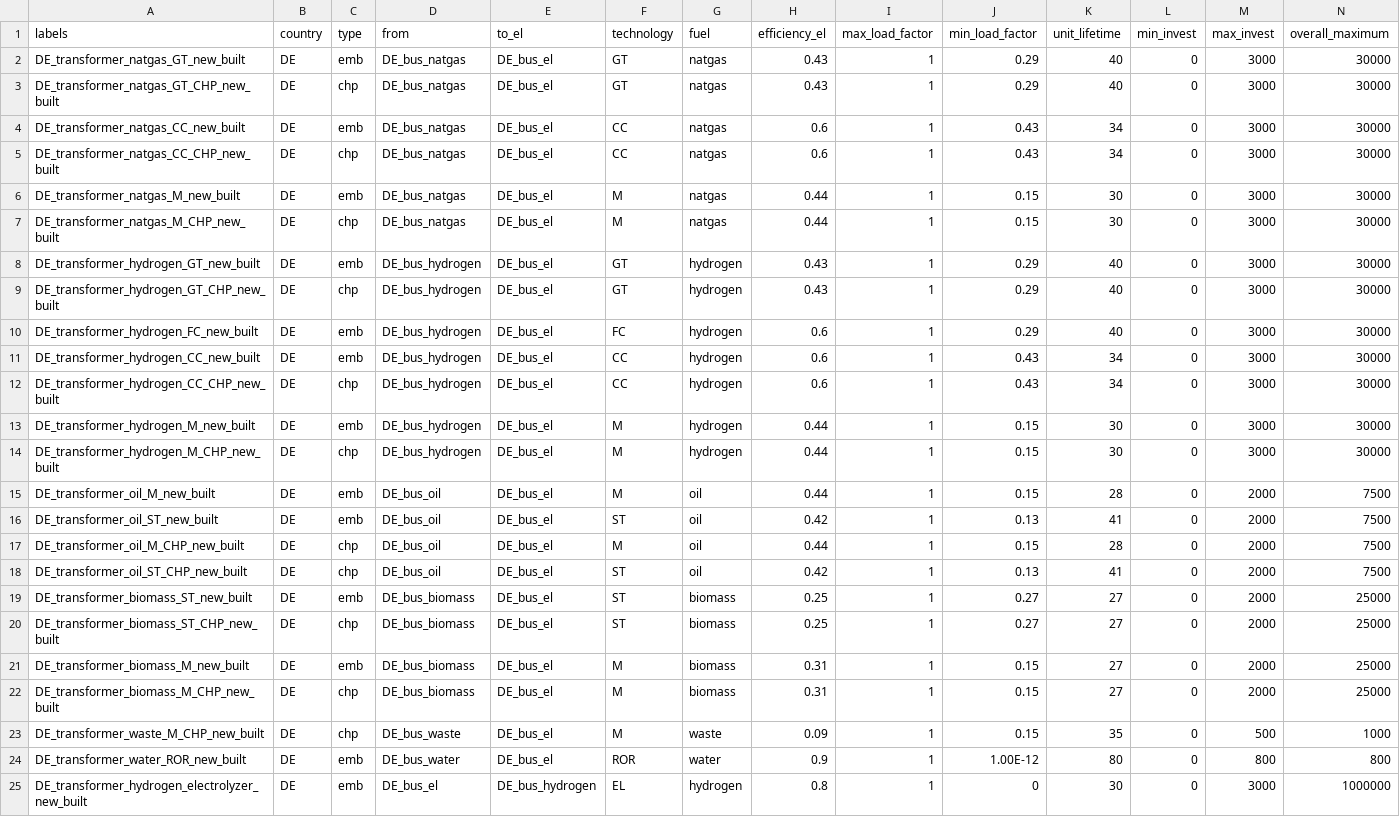
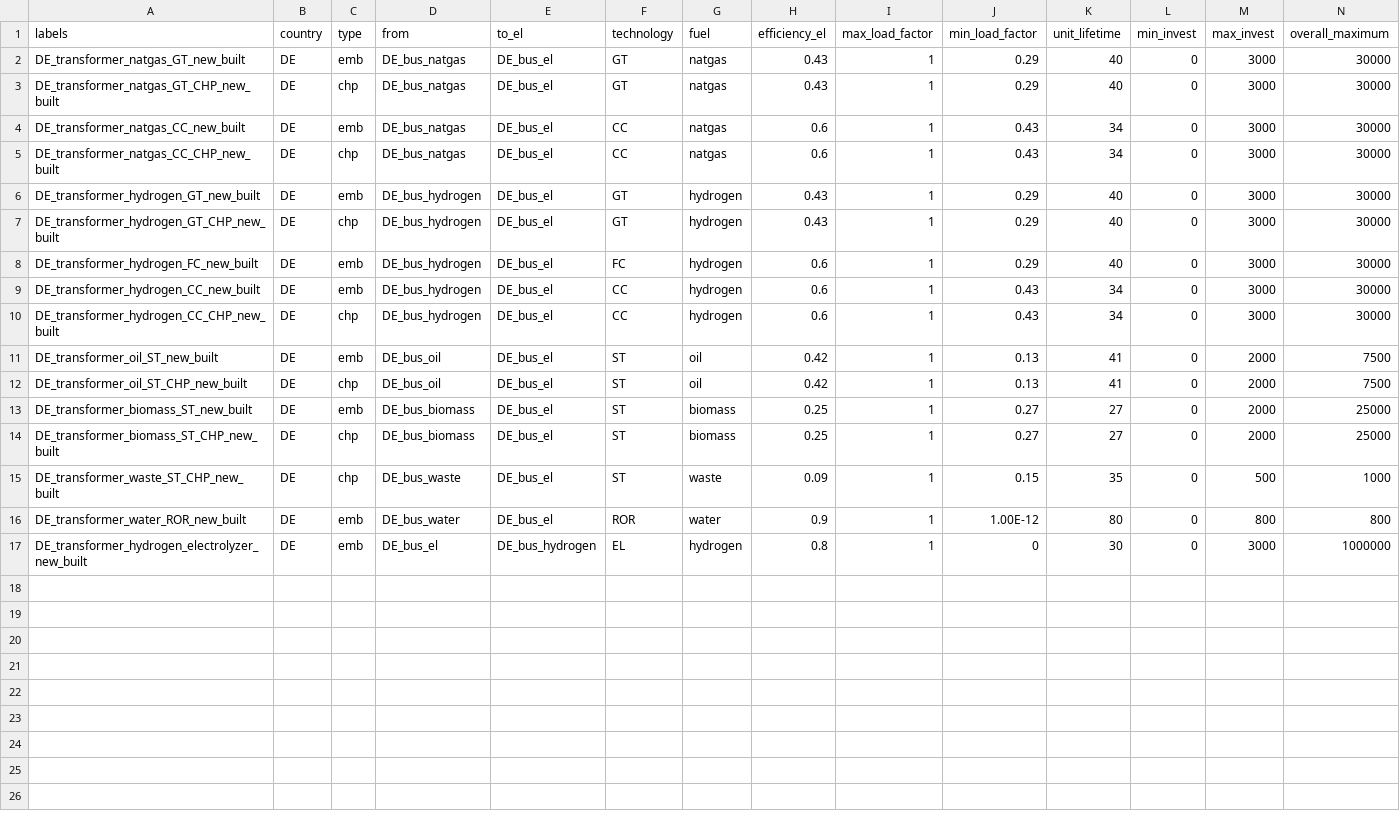
Before and after one commit to pommes-public/pommesdata, a CSV file: raw_data_input/powerplants_er/transformers_investment_options.csv, drawn as a sheet; only a part is shown; removed rows and columns are numbered as before the commit, all else as after; rows hold the shown columns only; the diff names each change by its address in the sheet, - before the commit and + after, or states it on an @@ line.

Commit message:
Remove motor-based power plants due to data lack

```diff
--- a/raw_data_input/powerplants_er/transformers_investment_options.csv
+++ b/raw_data_input/powerplants_er/transformers_investment_options.csv
-row 6: DE_transformer_natgas_M_new_built | DE | emb | DE_bus_natgas | DE_bus_el | M | natgas | 0.44 | 1 | 0.15 | 30 | 0 | 3000 | 30000
-row 7: DE_transformer_natgas_M_CHP_new_built | DE | chp | DE_bus_natgas | DE_bus_el | M | natgas | 0.44 | 1 | 0.15 | 30 | 0 | 3000 | 30000
-row 13: DE_transformer_hydrogen_M_new_built | DE | emb | DE_bus_hydrogen | DE_bus_el | M | hydrogen | 0.44 | 1 | 0.15 | 30 | 0 | 3000 | 30000
-row 14: DE_transformer_hydrogen_M_CHP_new_built | DE | chp | DE_bus_hydrogen | DE_bus_el | M | hydrogen | 0.44 | 1 | 0.15 | 30 | 0 | 3000 | 30000
-row 15: DE_transformer_oil_M_new_built | DE | emb | DE_bus_oil | DE_bus_el | M | oil | 0.44 | 1 | 0.15 | 28 | 0 | 2000 | 7500
-row 17: DE_transformer_oil_M_CHP_new_built | DE | chp | DE_bus_oil | DE_bus_el | M | oil | 0.44 | 1 | 0.15 | 28 | 0 | 2000 | 7500
-row 21: DE_transformer_biomass_M_new_built | DE | emb | DE_bus_biomass | DE_bus_el | M | biomass | 0.31 | 1 | 0.15 | 27 | 0 | 2000 | 25000
-row 22: DE_transformer_biomass_M_CHP_new_built | DE | chp | DE_bus_biomass | DE_bus_el | M | biomass | 0.31 | 1 | 0.15 | 27 | 0 | 2000 | 25000
-A15 (labels): DE_transformer_waste_M_CHP_new_built
+A15 (labels): DE_transformer_waste_ST_CHP_new_built
-F15 (technology): M
+F15 (technology): ST
```
